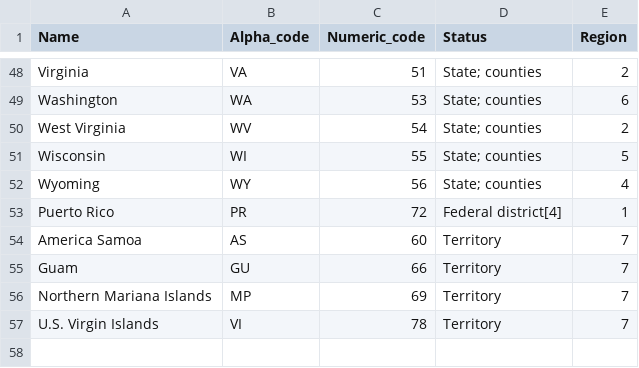
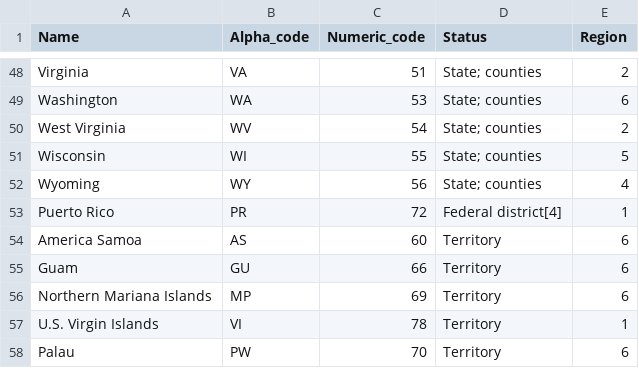
Before and after one commit to ETA-OPDR/opdR, a CSV file: data/raw/state_info.csv (was state_info.csv), drawn as a sheet; only a part is shown, gaps mark what is left out.

Commit message:
Updated the state_info data.

```diff
--- a/state_info.csv
+++ b/data/raw/state_info.csv
@@ -53,5 +53,6 @@ Wyoming,WY,56,State; counties,4
 Puerto Rico,PR,72,Federal district[4],1
-America Samoa,AS,60,Territory,7
-Guam,GU,66,Territory,7
-Northern Mariana Islands,MP,69,Territory,7
-U.S. Virgin Islands,VI,78,Territory,7
+America Samoa,AS,60,Territory,6
+Guam,GU,66,Territory,6
+Northern Mariana Islands,MP,69,Territory,6
+U.S. Virgin Islands,VI,78,Territory,1
+Palau,PW,70,Territory,6
```
Also changed, not shown: 1 other file.
